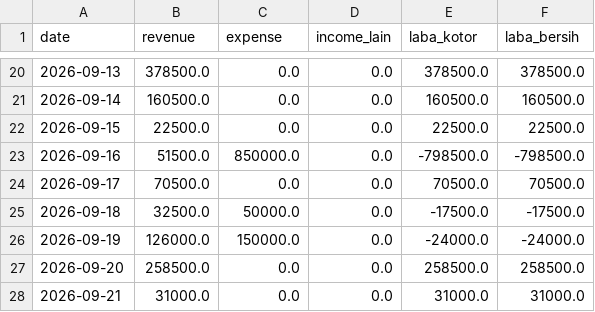
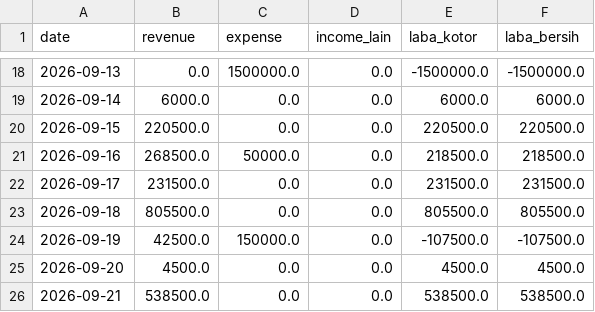
Before and after one commit to tegarkusuma12/saku-smart-pos, a CSV file: data/processed/financial_summary.csv, drawn as a sheet; only a part is shown, gaps mark what is left out; the diff covers the shown part only.

```diff
--- a/data/processed/financial_summary.csv
+++ b/data/processed/financial_summary.csv
@@ -20,9 +18,9 @@ date,revenue,expense,income_lain,laba_kotor,laba_bersih
-2026-09-13,378500.0,0.0,0.0,378500.0,378500.0
-2026-09-14,160500.0,0.0,0.0,160500.0,160500.0
-2026-09-15,22500.0,0.0,0.0,22500.0,22500.0
-2026-09-16,51500.0,850000.0,0.0,-798500.0,-798500.0
-2026-09-17,70500.0,0.0,0.0,70500.0,70500.0
-2026-09-18,32500.0,50000.0,0.0,-17500.0,-17500.0
-2026-09-19,126000.0,150000.0,0.0,-24000.0,-24000.0
-2026-09-20,258500.0,0.0,0.0,258500.0,258500.0
-2026-09-21,31000.0,0.0,0.0,31000.0,31000.0
+2026-09-13,0.0,1500000.0,0.0,-1500000.0,-1500000.0
+2026-09-14,6000.0,0.0,0.0,6000.0,6000.0
+2026-09-15,220500.0,0.0,0.0,220500.0,220500.0
+2026-09-16,268500.0,50000.0,0.0,218500.0,218500.0
+2026-09-17,231500.0,0.0,0.0,231500.0,231500.0
+2026-09-18,805500.0,0.0,0.0,805500.0,805500.0
+2026-09-19,42500.0,150000.0,0.0,-107500.0,-107500.0
+2026-09-20,4500.0,0.0,0.0,4500.0,4500.0
+2026-09-21,538500.0,0.0,0.0,538500.0,538500.0
```
Also changed, not shown: 2 removed rows and 70 edited cells elsewhere in this file, data/processed/daily_sales.csv, data/processed/inventory_daily.csv, 1 other file.
